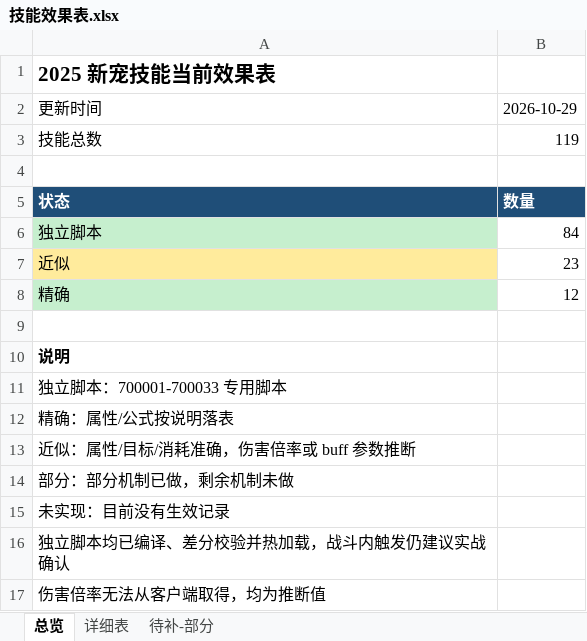
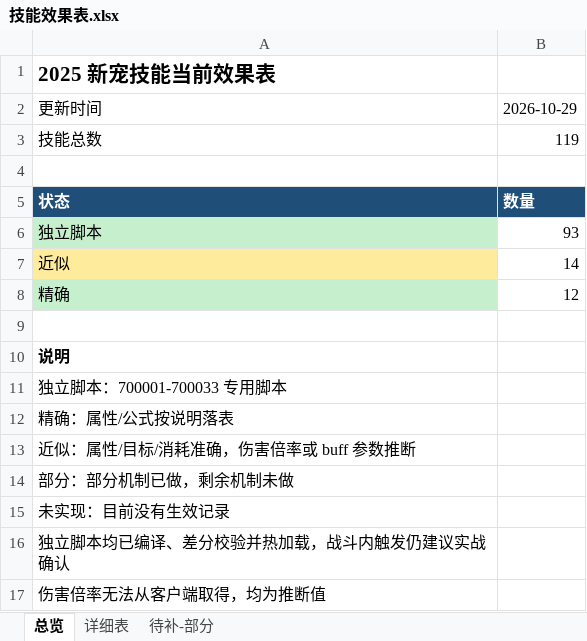
Before and after one commit to guaidancc-web/XCQY, an Excel workbook: docs/技能效果表.xlsx, sheet 总览, drawn as a sheet; values as stored, in another font and other column widths than the file's, no borders; the diff names each change by its address in the sheet, - before the commit and + after, or states it on an @@ line.

```diff
--- a/docs/技能效果表.xlsx (sheet 总览)
+++ b/docs/技能效果表.xlsx (sheet 总览)
-B6: 84
+B6: 93
-B7: 23
+B7: 14
```
Also changed, not shown: sheet 详细表, 8 other files.
